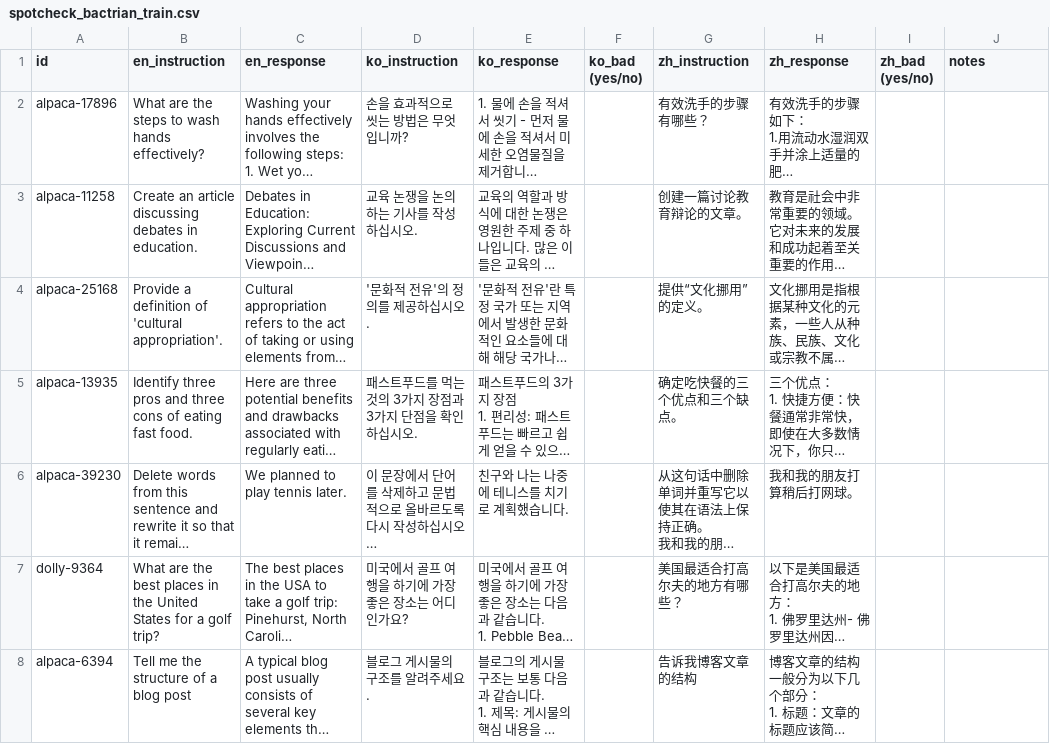
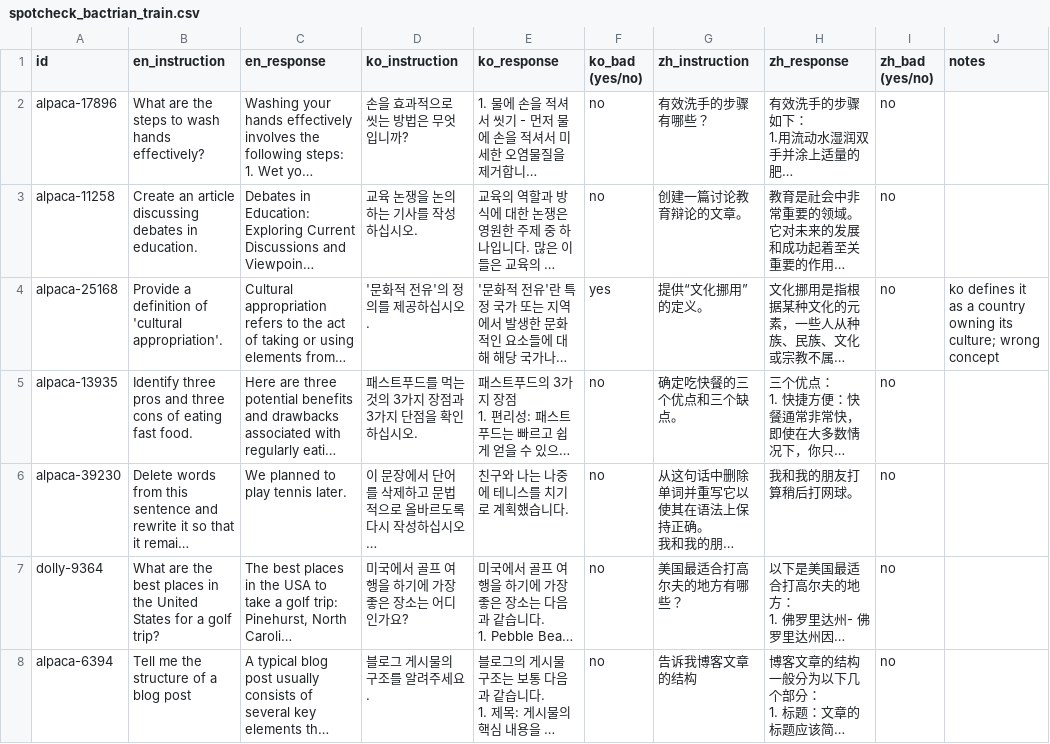
Before and after one commit to lost-in-refusal/lexsi-multilingual-safety, a CSV file: results/lir/labels/spotcheck_bactrian_train.csv, drawn as a sheet; only a part is shown; long unchanged cells end in …; the diff covers the shown part only; the diff names each change by its address in the sheet, - before the commit and + after, or states it on an @@ line.

```diff
--- a/results/lir/labels/spotcheck_bactrian_train.csv
+++ b/results/lir/labels/spotcheck_bactrian_train.csv
-F2:F3 (ko_bad (yes/no)): (empty)
+F2:F3 (ko_bad (yes/no)): no
-I2:I8 (zh_bad (yes/no)): (empty)
+I2:I8 (zh_bad (yes/no)): no
-F4 (ko_bad (yes/no)): (empty)
+F4 (ko_bad (yes/no)): yes
-J4 (notes): (empty)
+J4 (notes): ko defines it as a country owning its culture; wrong concept
-F5:F8 (ko_bad (yes/no)): (empty)
+F5:F8 (ko_bad (yes/no)): no
```
Also changed, not shown: 53 edited cells elsewhere in this file, results/lir/labels/translation_check_multijail.csv, 1 other file.
